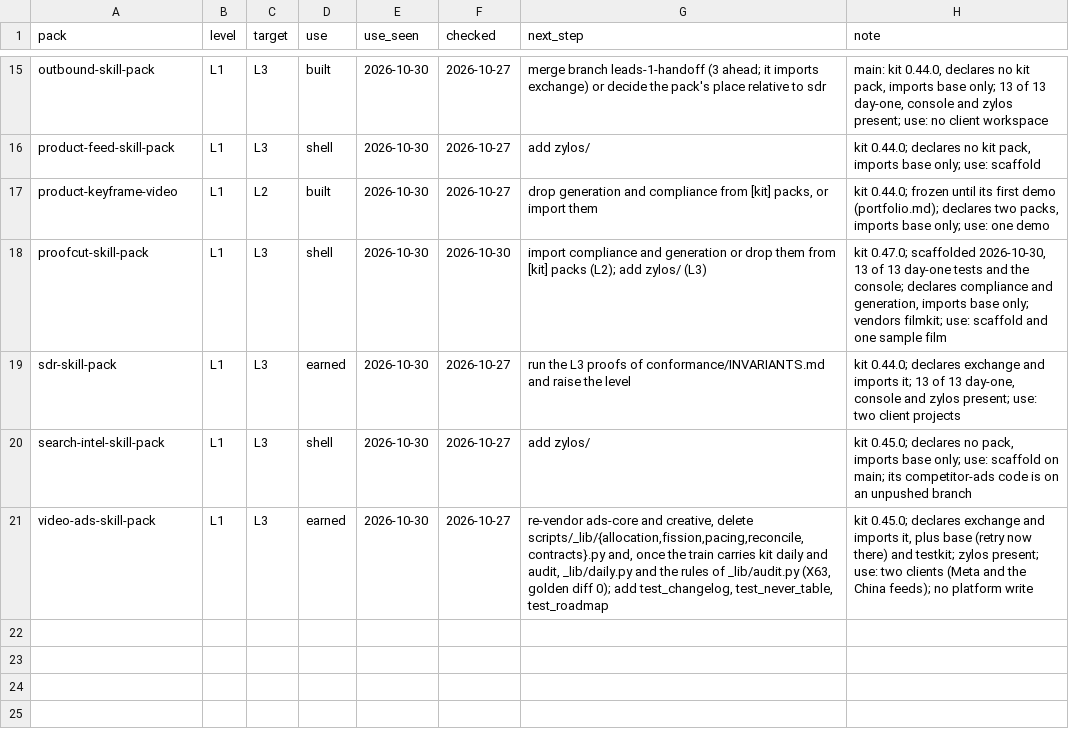
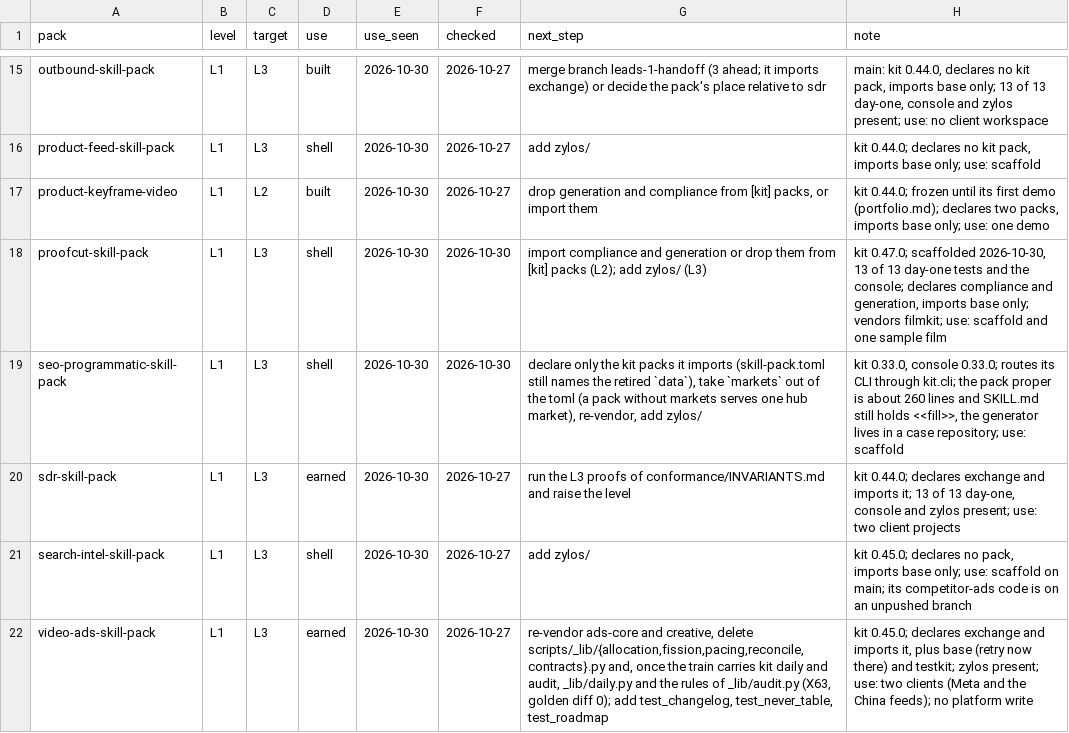
Before and after one commit to thaddeus-builds/skill-pack-playbook, a TSV file: tools/adoption.tsv, drawn as a sheet; only a part is shown, gaps mark what is left out.

```diff
--- a/tools/adoption.tsv
+++ b/tools/adoption.tsv
@@ -18,2 +18,3 @@ product-keyframe-video	L1	L2	built	2026-10-30	2026-10-27	drop generation and com
 proofcut-skill-pack	L1	L3	shell	2026-10-30	2026-10-30	import compliance and generation or drop them from [kit] packs (L2); add zylos/ (L3)	kit 0.47.0; scaffolded 2026-10-30, 13 of 13 day-one tests and the console; declares compliance and generation, imports base only; vendors filmkit; use: scaffold and one sample film
+seo-programmatic-skill-pack	L1	L3	shell	2026-10-30	2026-10-30	declare only the kit packs it imports (skill-pack.toml still names the retired `data`), take `markets` out of the toml (a pack without markets serves one hub market), re-vendor, add zylos/	kit 0.33.0, console 0.33.0; routes its CLI through kit.cli; the pack proper is about 260 lines and SKILL.md still holds <<fill>>, the generator lives in a case repository; use: scaffold
 sdr-skill-pack	L1	L3	earned	2026-10-30	2026-10-27	run the L3 proofs of conformance/INVARIANTS.md and raise the level	kit 0.44.0; declares exchange and imports it; 13 of 13 day-one, console and zylos present; use: two client projects
```
Also changed, not shown: 1 other file.
